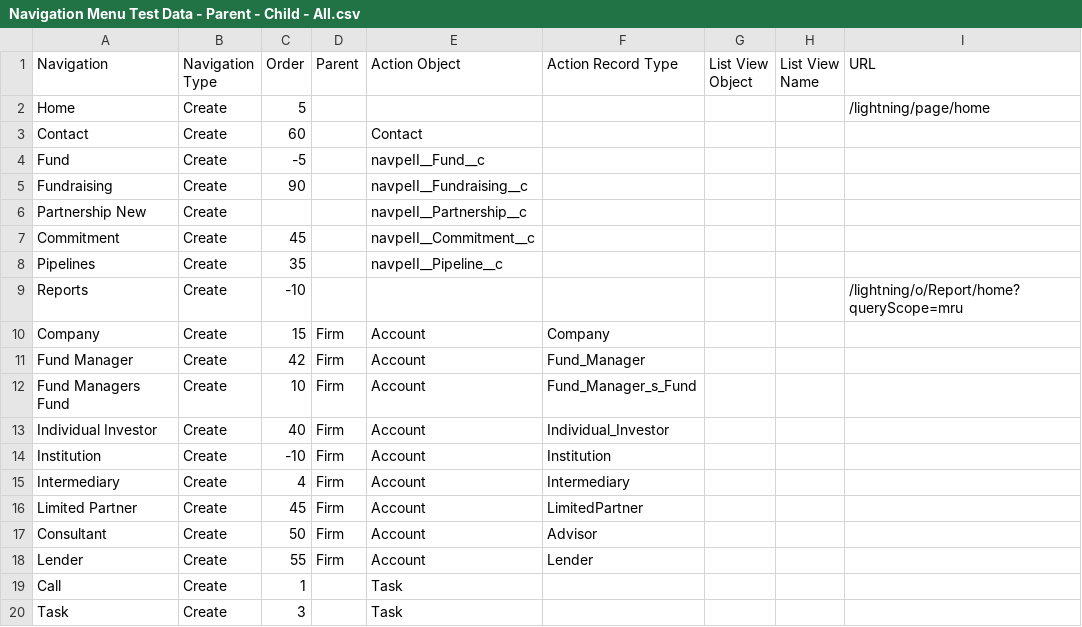
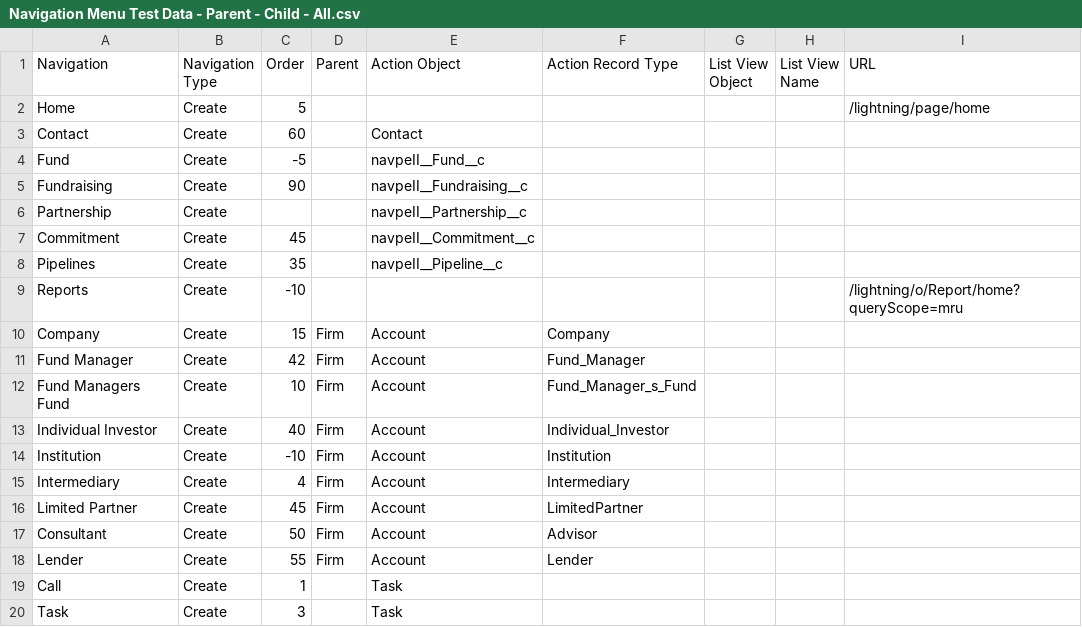
Before and after one commit to NitinNavatar/PE4.7, a CSV file: UploadFiles/Module 3/UploadCSV/Navigation Menu Test Data - Parent - Child - All.csv, drawn as a sheet; the diff names each change by its address in the sheet, - before the commit and + after, or states it on an @@ line.

Commit message:
Changes as per Module 3 (PE Packaging TR2) Signed-off-by: Ankur

```diff
--- a/UploadFiles/Module 3/UploadCSV/Navigation Menu Test Data - Parent - Child - All.csv
+++ b/UploadFiles/Module 3/UploadCSV/Navigation Menu Test Data - Parent - Child - All.csv
-A6 (Navigation): Partnership New
+A6 (Navigation): Partnership
```
Also changed, not shown: 5 other files.
